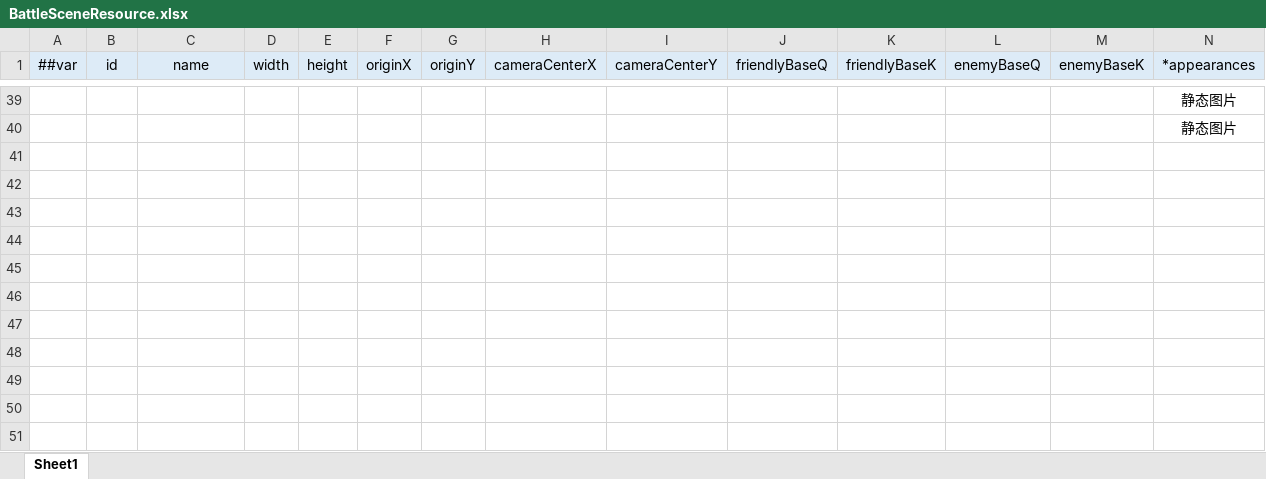
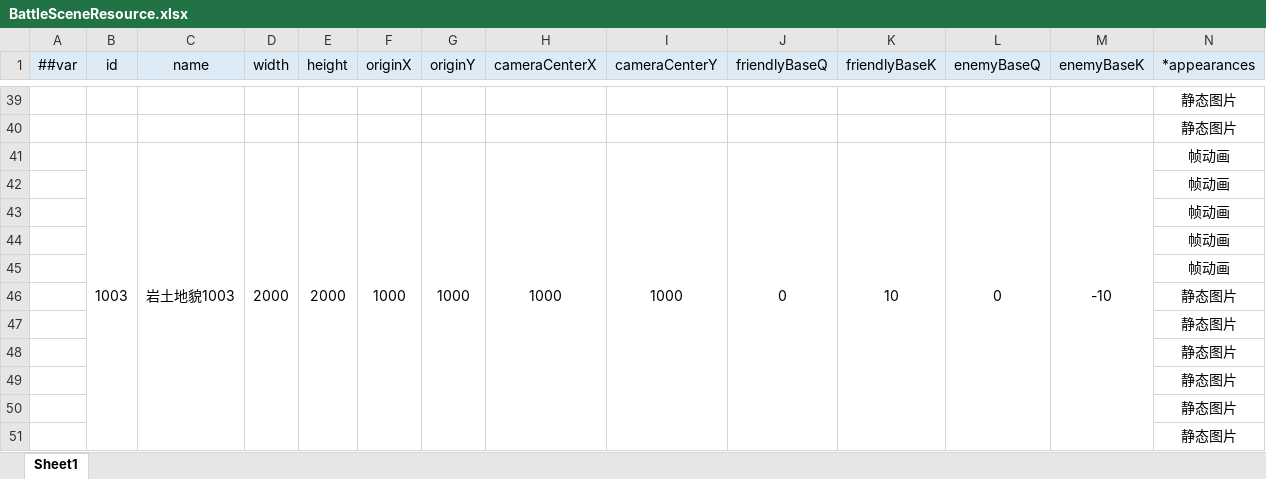
Before and after one commit to dingzhichao700/AIProjectDemos, an Excel workbook: Starfront/配置表/BattleSceneResource.xlsx, sheet Sheet1, drawn as a sheet; only a part is shown, gaps mark what is left out; values as stored, in another font and other column widths than the file's, no borders; rows hold the shown columns only; the diff covers the shown part only; the diff names each change by its address in the sheet, - before the commit and + after, or states it on an @@ line.

```diff
--- a/Starfront/配置表/BattleSceneResource.xlsx (sheet Sheet1)
+++ b/Starfront/配置表/BattleSceneResource.xlsx (sheet Sheet1)
+row 41:  | 1003 | 岩土地貌1003 | 2000 | 2000 | 1000 | 1000 | 1000 | 1000 | 0 | 10 | 0 | -10 | 帧动画
+row 42:  |  |  |  |  |  |  |  |  |  |  |  |  | 帧动画
+row 43:  |  |  |  |  |  |  |  |  |  |  |  |  | 帧动画
+row 44:  |  |  |  |  |  |  |  |  |  |  |  |  | 帧动画
+row 45:  |  |  |  |  |  |  |  |  |  |  |  |  | 帧动画
+row 46:  |  |  |  |  |  |  |  |  |  |  |  |  | 静态图片
+row 47:  |  |  |  |  |  |  |  |  |  |  |  |  | 静态图片
+row 48:  |  |  |  |  |  |  |  |  |  |  |  |  | 静态图片
+row 49:  |  |  |  |  |  |  |  |  |  |  |  |  | 静态图片
+row 50:  |  |  |  |  |  |  |  |  |  |  |  |  | 静态图片
+row 51:  |  |  |  |  |  |  |  |  |  |  |  |  | 静态图片
```
Also changed, not shown: 10 added rows elsewhere in this sheet, Starfront/配置表/BattleSceneCellResource.xlsx, Starfront/配置表/BattleStartResource.xlsx, 10 other files.
